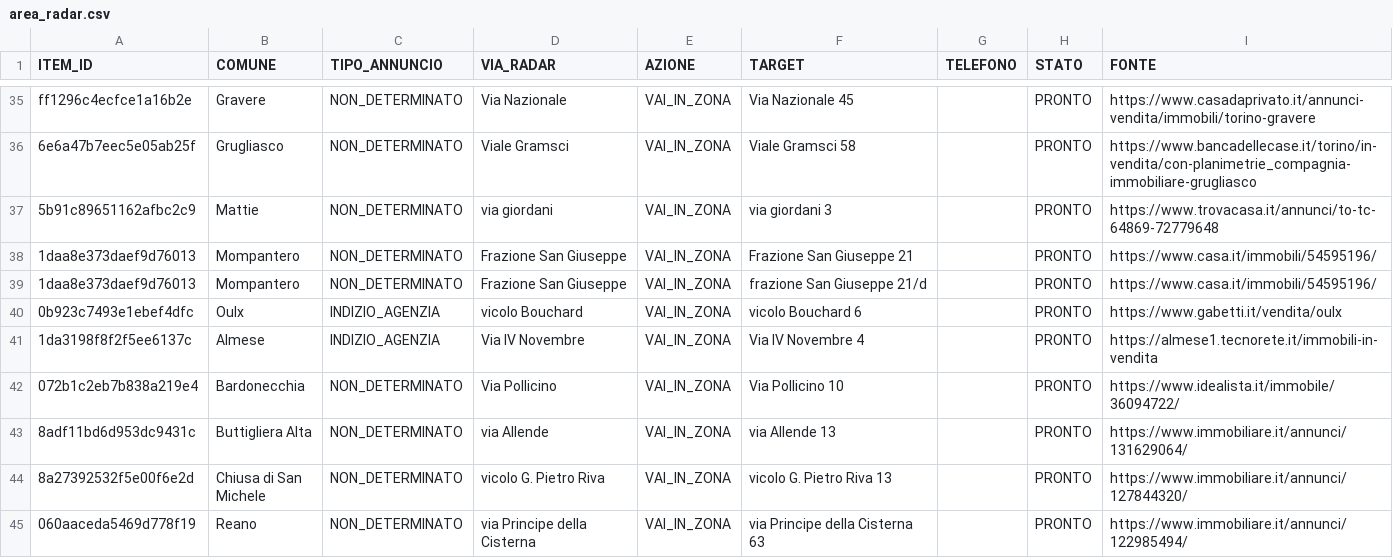
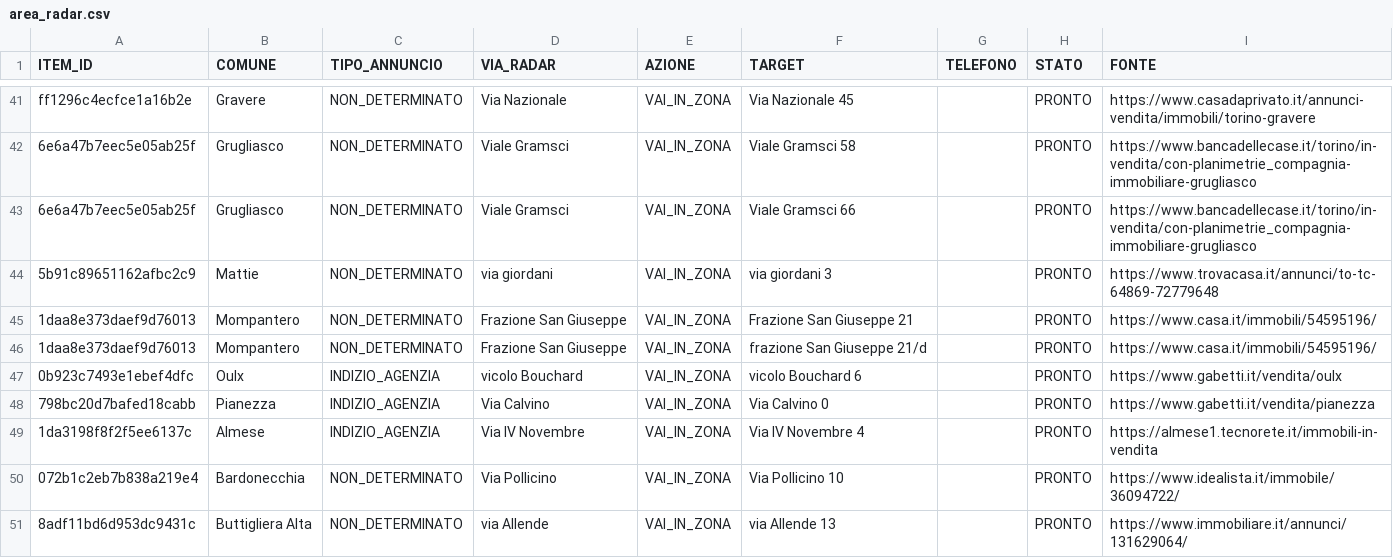
Before and after one commit to josephsocialmedia2-spec/immobili-in-zona, a CSV file: seller_radar_auto/data/area_radar.csv, drawn as a sheet; only a part is shown, gaps mark what is left out; the shorter side is filled out with more unchanged rows; the diff covers the shown part only.

```diff
--- a/seller_radar_auto/data/area_radar.csv
+++ b/seller_radar_auto/data/area_radar.csv
@@ -36,2 +42,3 @@ ff1296c4ecfce1a16b2e,Gravere,NON_DETERMINATO,Via Nazionale,VAI_IN_ZONA,Via Nazio
 6e6a47b7eec5e05ab25f,Grugliasco,NON_DETERMINATO,Viale Gramsci,VAI_IN_ZONA,Viale Gramsci 58,,PRONTO,https://www.bancadellecase.it/torino/in-vendita/con-planimetrie_compagnia-immobiliare-grugliasco
+6e6a47b7eec5e05ab25f,Grugliasco,NON_DETERMINATO,Viale Gramsci,VAI_IN_ZONA,Viale Gramsci 66,,PRONTO,https://www.bancadellecase.it/torino/in-vendita/con-planimetrie_compagnia-immobiliare-grugliasco
 5b91c89651162afbc2c9,Mattie,NON_DETERMINATO,via giordani,VAI_IN_ZONA,via giordani 3,,PRONTO,https://www.trovacasa.it/annunci/to-tc-64869-72779648
@@ -40,2 +47,3 @@ ff1296c4ecfce1a16b2e,Gravere,NON_DETERMINATO,Via Nazionale,VAI_IN_ZONA,Via Nazio
 0b923c7493e1ebef4dfc,Oulx,INDIZIO_AGENZIA,vicolo Bouchard,VAI_IN_ZONA,vicolo Bouchard 6,,PRONTO,https://www.gabetti.it/vendita/oulx
+798bc20d7bafed18cabb,Pianezza,INDIZIO_AGENZIA,Via Calvino,VAI_IN_ZONA,Via Calvino 0,,PRONTO,https://www.gabetti.it/vendita/pianezza
 1da3198f8f2f5ee6137c,Almese,INDIZIO_AGENZIA,Via IV Novembre,VAI_IN_ZONA,Via IV Novembre 4,,PRONTO,https://almese1.tecnorete.it/immobili-in-vendita
```
Also changed, not shown: 16 added rows and 2 edited cells elsewhere in this file, seller_radar_auto/data/ddg_source_status.csv, seller_radar_auto/data/giro_acquisizione.csv, 4 other files.
